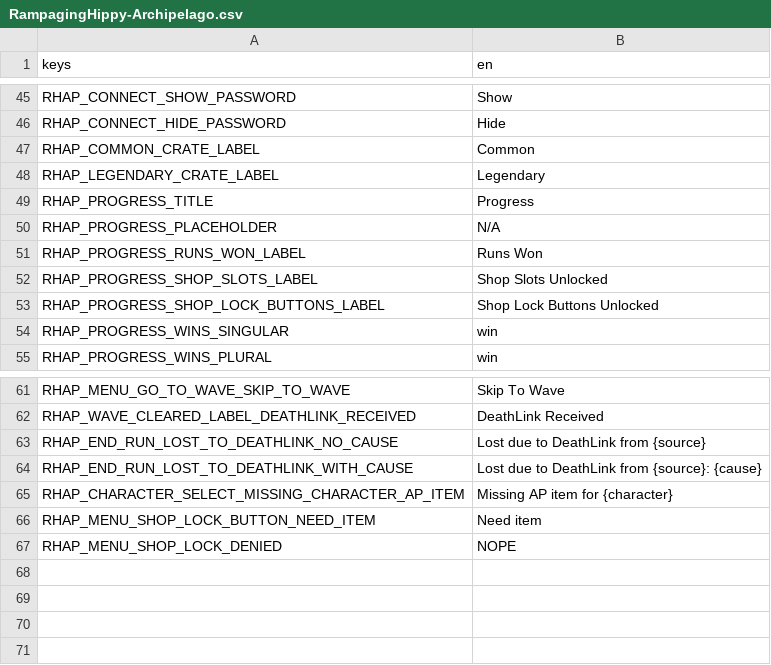
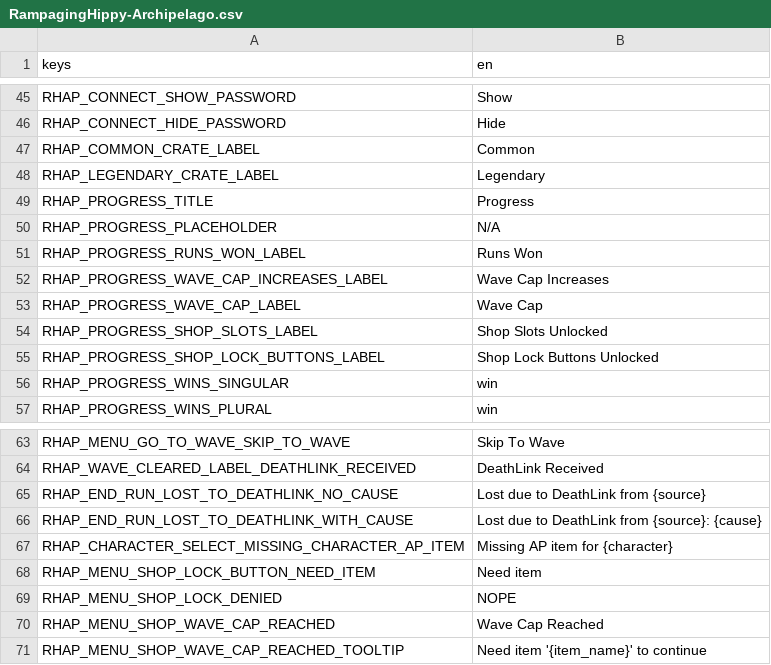
Before and after one commit to SpenserHaddad/Brotato-ArchipelagoClient, a CSV file: client_mod/mods-unpacked/RampagingHippy-Archipelago/translations/RampagingHippy-Archipelago.csv, drawn as a sheet; only a part is shown, gaps mark what is left out.

Commit message:
Add progressive wave cap items and logic (#139)
Add logic for setting a maximum wave that the player can reach from the
start, and items for increasing that maximum wave. See the changelog for
details on the new option.

This dramatically reduces the sphere 0 of the game, and makes the
subsequent spheres smaller, since the wave complete and run won
locations are no longer in logic as soon as the corresponding character
is received.

This also includes updating the mod to enable/disable the "Go" button in
the shop depending on whether the next wave is reachable, and showing
wave cap info in the progress view.

```diff
--- a/client_mod/mods-unpacked/RampagingHippy-Archipelago/translations/RampagingHippy-Archipelago.csv
+++ b/client_mod/mods-unpacked/RampagingHippy-Archipelago/translations/RampagingHippy-Archipelago.csv
@@ -51,2 +51,4 @@ RHAP_PROGRESS_PLACEHOLDER,N/A
 RHAP_PROGRESS_RUNS_WON_LABEL,Runs Won
+RHAP_PROGRESS_WAVE_CAP_INCREASES_LABEL,Wave Cap Increases
+RHAP_PROGRESS_WAVE_CAP_LABEL,Wave Cap
 RHAP_PROGRESS_SHOP_SLOTS_LABEL,Shop Slots Unlocked
@@ -67 +69,3 @@ RHAP_MENU_SHOP_LOCK_BUTTON_NEED_ITEM,Need item
 RHAP_MENU_SHOP_LOCK_DENIED,NOPE
+RHAP_MENU_SHOP_WAVE_CAP_REACHED,Wave Cap Reached
+RHAP_MENU_SHOP_WAVE_CAP_REACHED_TOOLTIP,Need item '{item_name}' to continue
```
Also changed, not shown: 18 other files.
